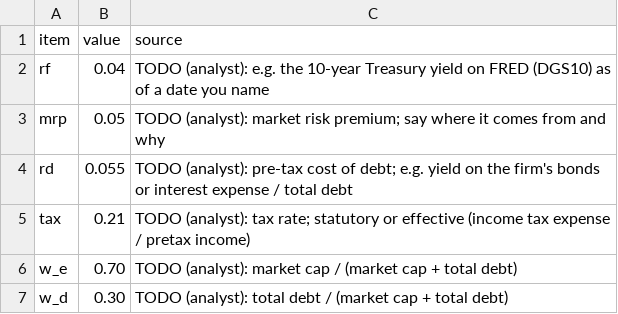
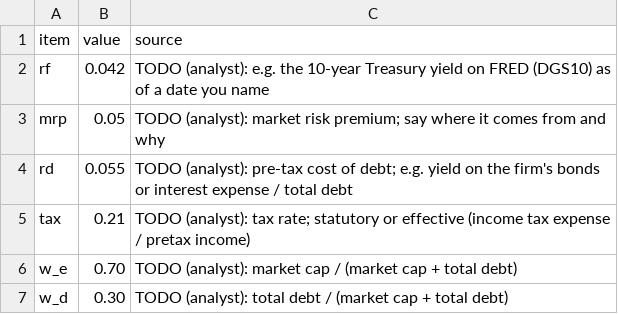
Before and after one commit to nap226/fin331-demo, a CSV file: inputs/assumptions.csv, drawn as a sheet.

```diff
--- a/inputs/assumptions.csv
+++ b/inputs/assumptions.csv
@@ -1,3 +1,3 @@
 item,value,source
-rf,0.04,"TODO (analyst): e.g. the 10-year Treasury yield on FRED (DGS10) as of a date you name"
+rf,0.042,"TODO (analyst): e.g. the 10-year Treasury yield on FRED (DGS10) as of a date you name"
 mrp,0.05,"TODO (analyst): market risk premium; say where it comes from and why"
```
